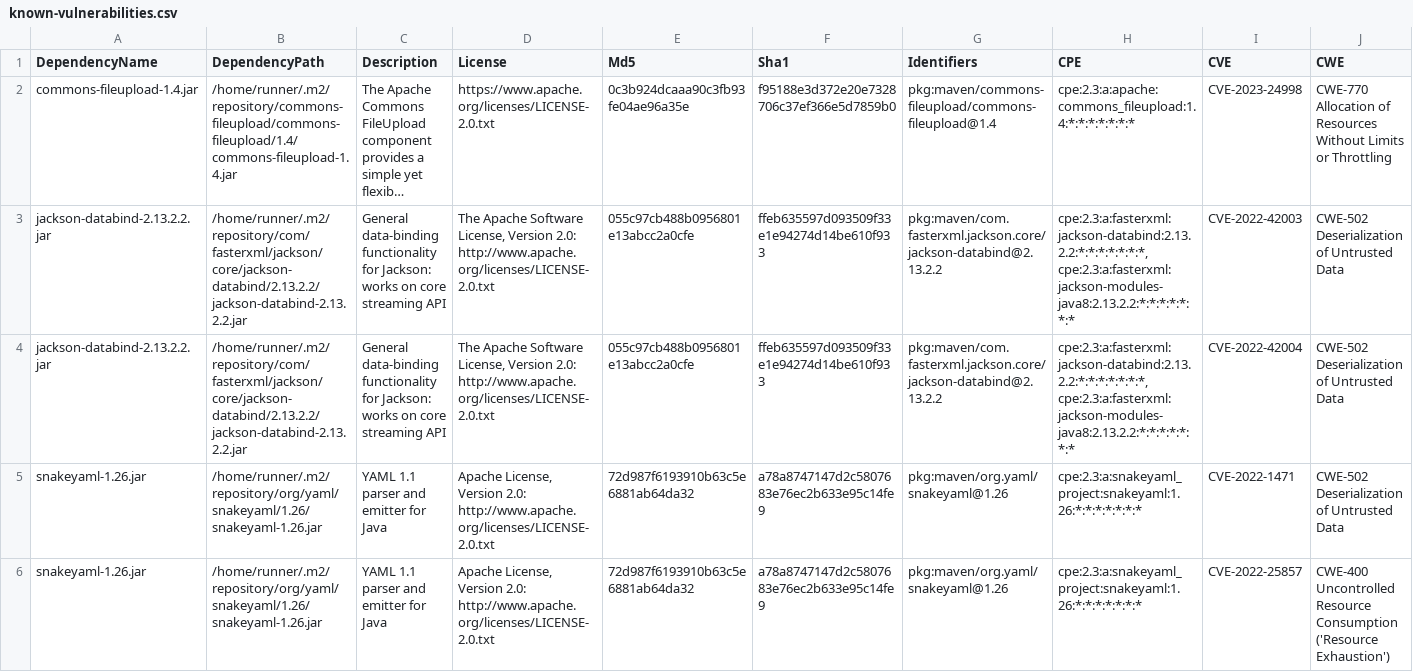
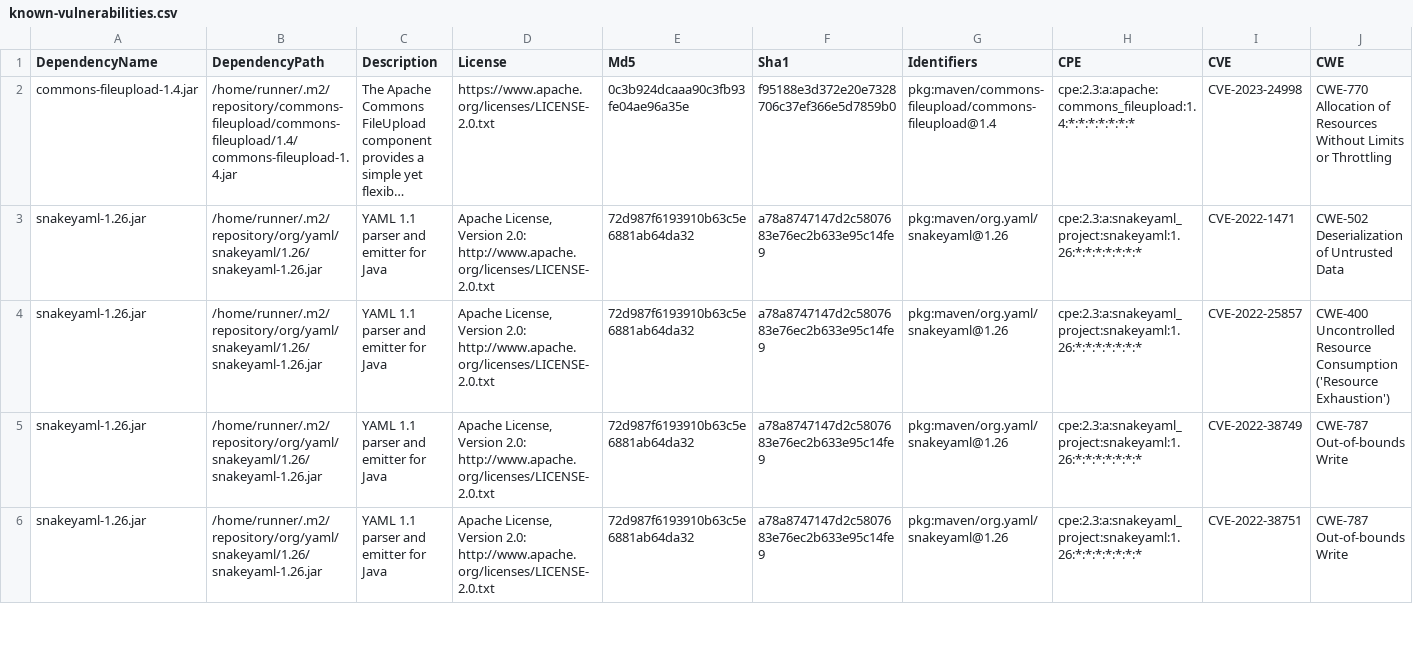
Before and after one commit to piotr-yuxuan/welcome-base-api, a CSV file: doc/known-vulnerabilities.csv, drawn as a sheet; only a part is shown; the shorter side is filled out with more unchanged rows; long unchanged cells end in …; rows hold the shown columns only; the diff names each change by its address in the sheet, - before the commit and + after, or states it on an @@ line.

Commit message:
Update known vulnerabilities

```diff
--- a/doc/known-vulnerabilities.csv
+++ b/doc/known-vulnerabilities.csv
-row 3: jackson-databind-2.13.2.2.jar | /home/runner/.m2/repository/com/fasterxml/jackson/core/jackson-databind/2.13.2.2/jackson-databind-2.13.2.2.jar | General data-binding functionality for Jackson: works on core streaming API | The Apache Software License, Version 2.0: http://www.apache.org/licenses/LICENSE-2.0.txt | 055c97cb488b0956801e13abcc2a0cfe | ffeb635597d093509f33e1e94274d14be610f933 | pkg:maven/com.fasterxml.jackson.core/jackson-databind@2.13.2.2 | cpe:2.3:a:fasterxml:jackson-databind:2.13.2.2:*:*:*:*:*:*:*, cpe:2.3:a:fasterxml:jackson-modules-java8:2.13.2.2:*:*:*:*:*:*:* | CVE-2022-42003 | CWE-502 Deserialization of Untrusted Data
-row 4: jackson-databind-2.13.2.2.jar | /home/runner/.m2/repository/com/fasterxml/jackson/core/jackson-databind/2.13.2.2/jackson-databind-2.13.2.2.jar | General data-binding functionality for Jackson: works on core streaming API | The Apache Software License, Version 2.0: http://www.apache.org/licenses/LICENSE-2.0.txt | 055c97cb488b0956801e13abcc2a0cfe | ffeb635597d093509f33e1e94274d14be610f933 | pkg:maven/com.fasterxml.jackson.core/jackson-databind@2.13.2.2 | cpe:2.3:a:fasterxml:jackson-databind:2.13.2.2:*:*:*:*:*:*:*, cpe:2.3:a:fasterxml:jackson-modules-java8:2.13.2.2:*:*:*:*:*:*:* | CVE-2022-42004 | CWE-502 Deserialization of Untrusted Data
```
